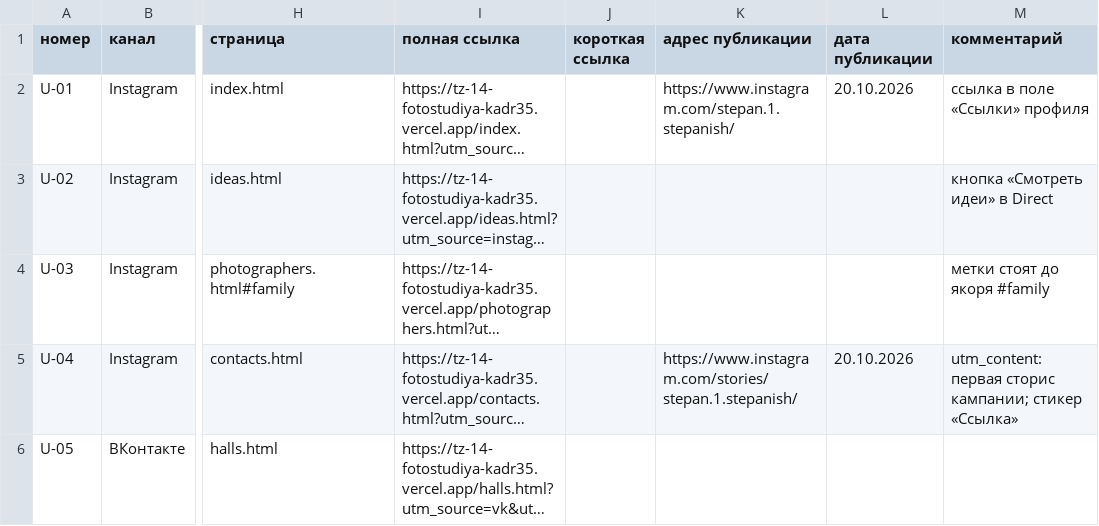
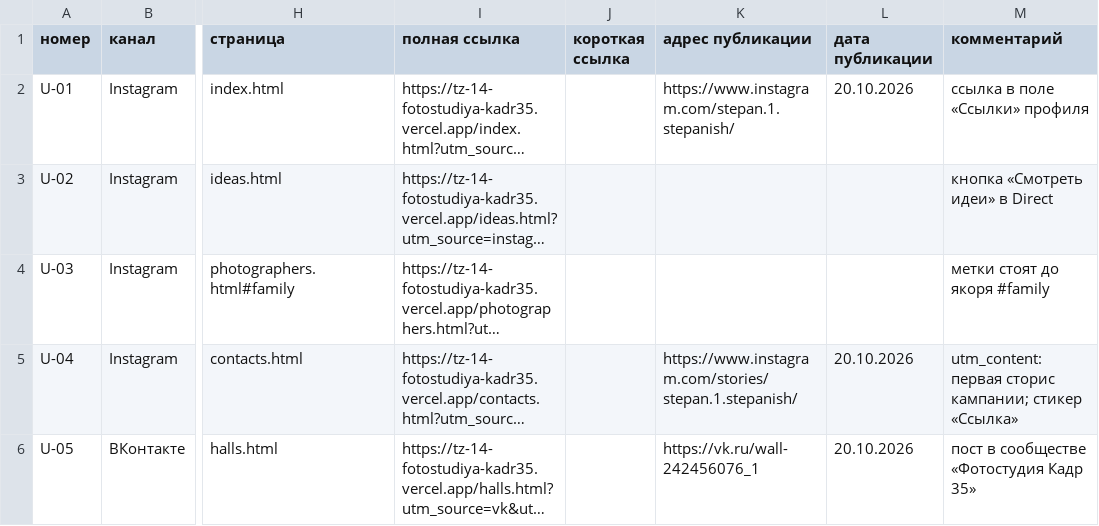
Before and after one commit to vadimshadowmantle/tz-14-fotostudiya-kadr35, a CSV file: docs/utm.csv, drawn as a sheet; only a part is shown, gaps mark what is left out; long unchanged cells end in …; the diff covers the shown part only; the diff names each change by its address in the sheet, - before the commit and + after, or states it on an @@ line.

```diff
--- a/docs/utm.csv
+++ b/docs/utm.csv
-K6 (адрес публикации): (empty)
+K6 (адрес публикации): https://vk.ru/wall-242456076_1
-L6 (дата публикации): (empty)
+L6 (дата публикации): 20.10.2026
-M6 (комментарий): (empty)
+M6 (комментарий): пост в сообществе «Фотостудия Кадр 35»
```
Also changed, not shown: 3 edited cells elsewhere in this file, 2 other files.
